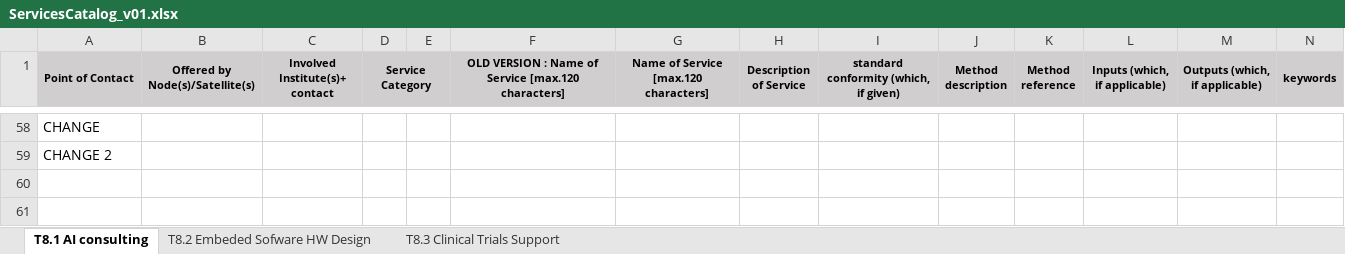
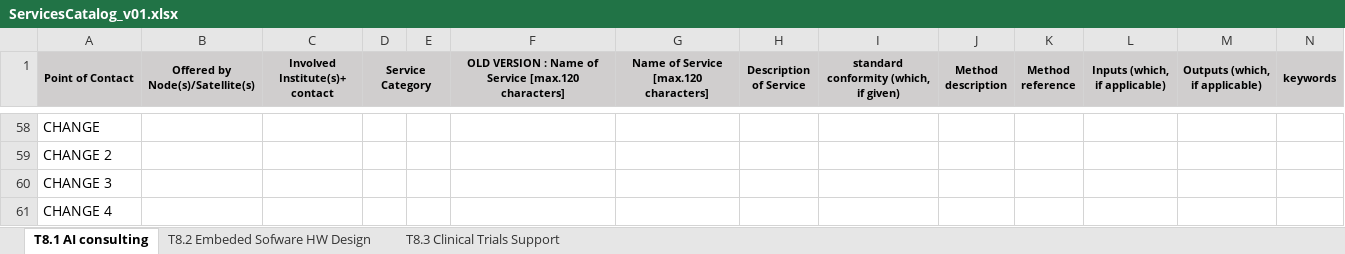
Before and after one commit to MichaelSchirner/public-test, an Excel workbook: ServicesCatalog_v01.xlsx, sheet T8.1 AI consulting, drawn as a sheet; only a part is shown, gaps mark what is left out; values as stored, in another font and other column widths than the file's, no borders; conditional formats not drawn; rows hold the shown columns only; the diff names each change by its address in the sheet, - before the commit and + after, or states it on an @@ line.

Commit message:
Add files via upload

```diff
--- a/ServicesCatalog_v01.xlsx (sheet T8.1 AI consulting)
+++ b/ServicesCatalog_v01.xlsx (sheet T8.1 AI consulting)
+row 60: CHANGE 3
+row 61: CHANGE 4
```
